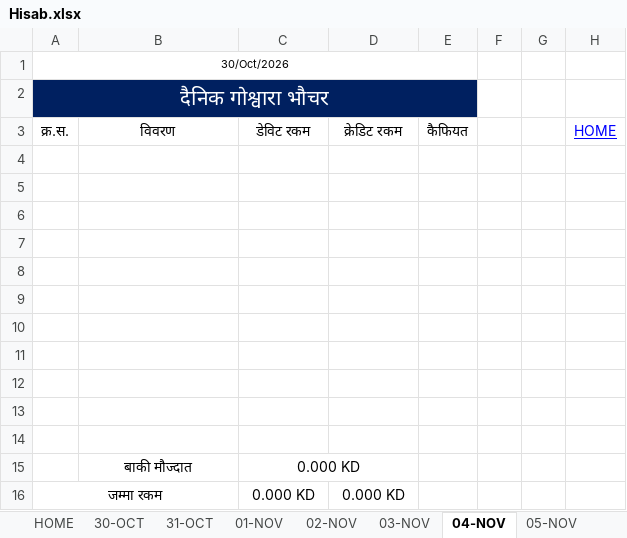
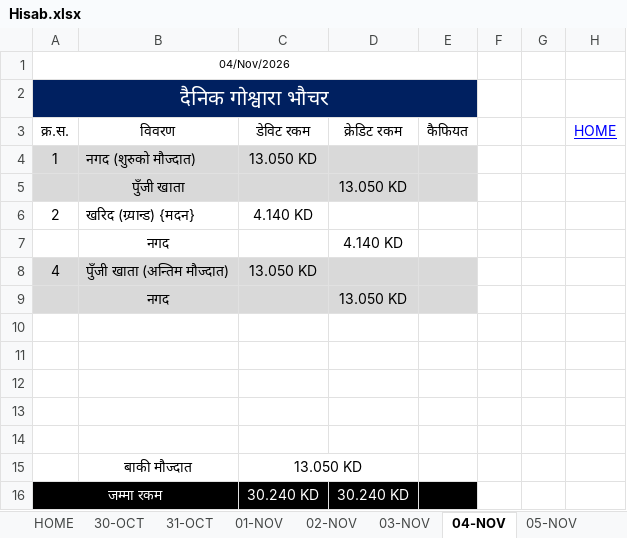
Before and after one commit to LaxmanNepal/hisab, an Excel workbook: Hisab.xlsx, sheet 04-NOV, drawn as a sheet; values as stored, in another font and other column widths than the file's, no borders; removed rows and columns are numbered as before the commit, all else as after; the diff names each change by its address in the sheet, - before the commit and + after, or states it on an @@ line.

```diff
--- a/Hisab.xlsx (sheet 04-NOV)
+++ b/Hisab.xlsx (sheet 04-NOV)
-A1: 30/Oct/2026
+A1: 04/Nov/2026
+row 4: 1 | नगद (शुरुको मौज्दात) | 13.050 KD
+row 5:  | पुँजी खाता |  | 13.050 KD
+row 6: 2 | खरिद (ग्र्यान्ड) {मदन} | 4.140 KD
+row 7:  | नगद |  | 4.140 KD
+row 8: 4 | पुँजी खाता (अन्तिम मौज्दात) | 13.050 KD
+row 9:  | नगद |  | 13.050 KD
-row 9: (empty)
-row 10: (empty)
-row 11: (empty)
-row 12: (empty)
-row 13: (empty)
-row 14: (empty)
-C15: 0.000 KD
+C15: 13.050 KD
-A16:E16 fill: none
+A16:E16 fill: #000000
-A16 text colour: black
+A16 text colour: #FFFFFF
-C16: 0.000 KD
+C16: 30.240 KD
-C16:D16 text colour: black
+C16:D16 text colour: #FFFFFF
-D16: 0.000 KD
+D16: 30.240 KD
```
Also changed, not shown: sheet 03-NOV, sheet 02-NOV, sheet 05-NOV, sheet 06-NOV, sheet 07-NOV, sheet 08-NOV, 24 more sheets, formulas that keep their value.
